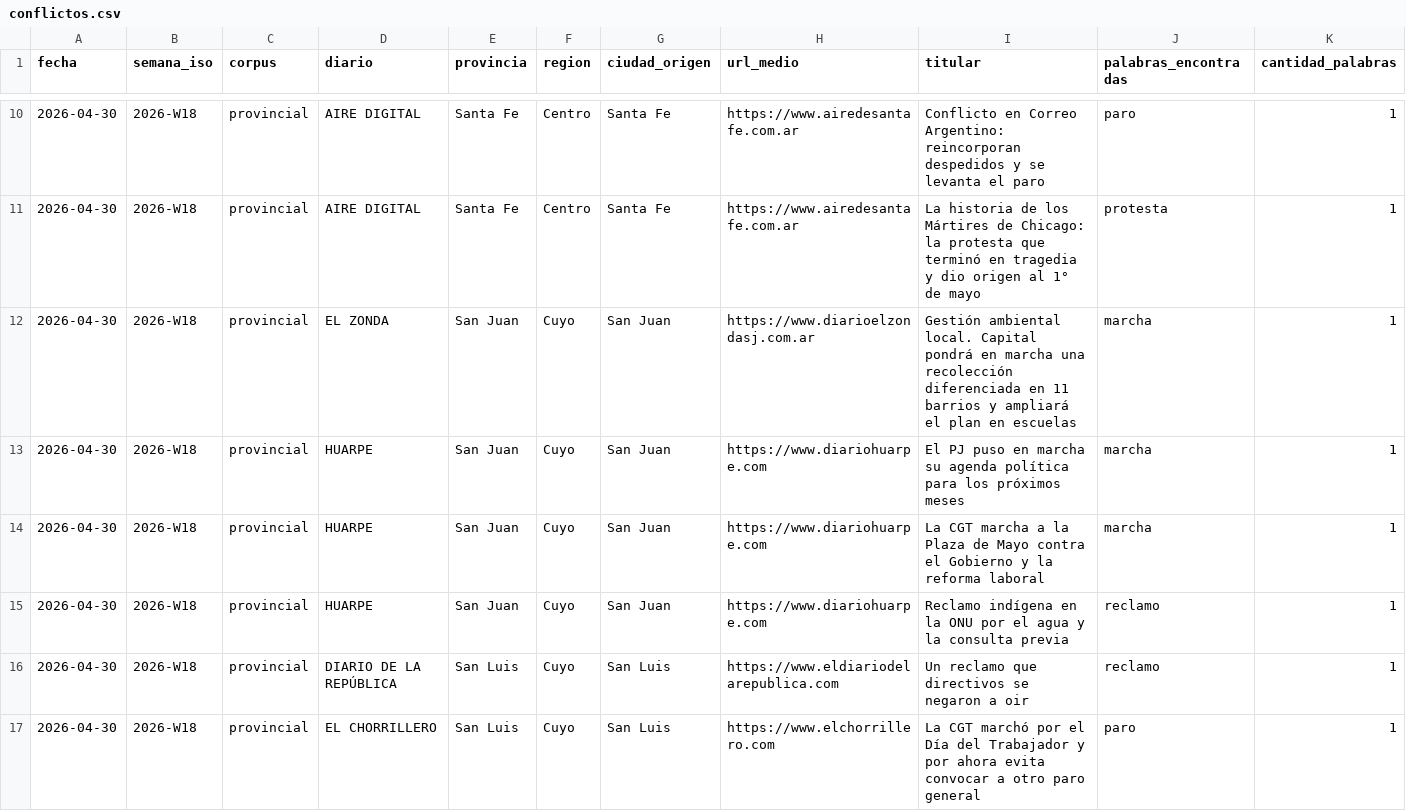
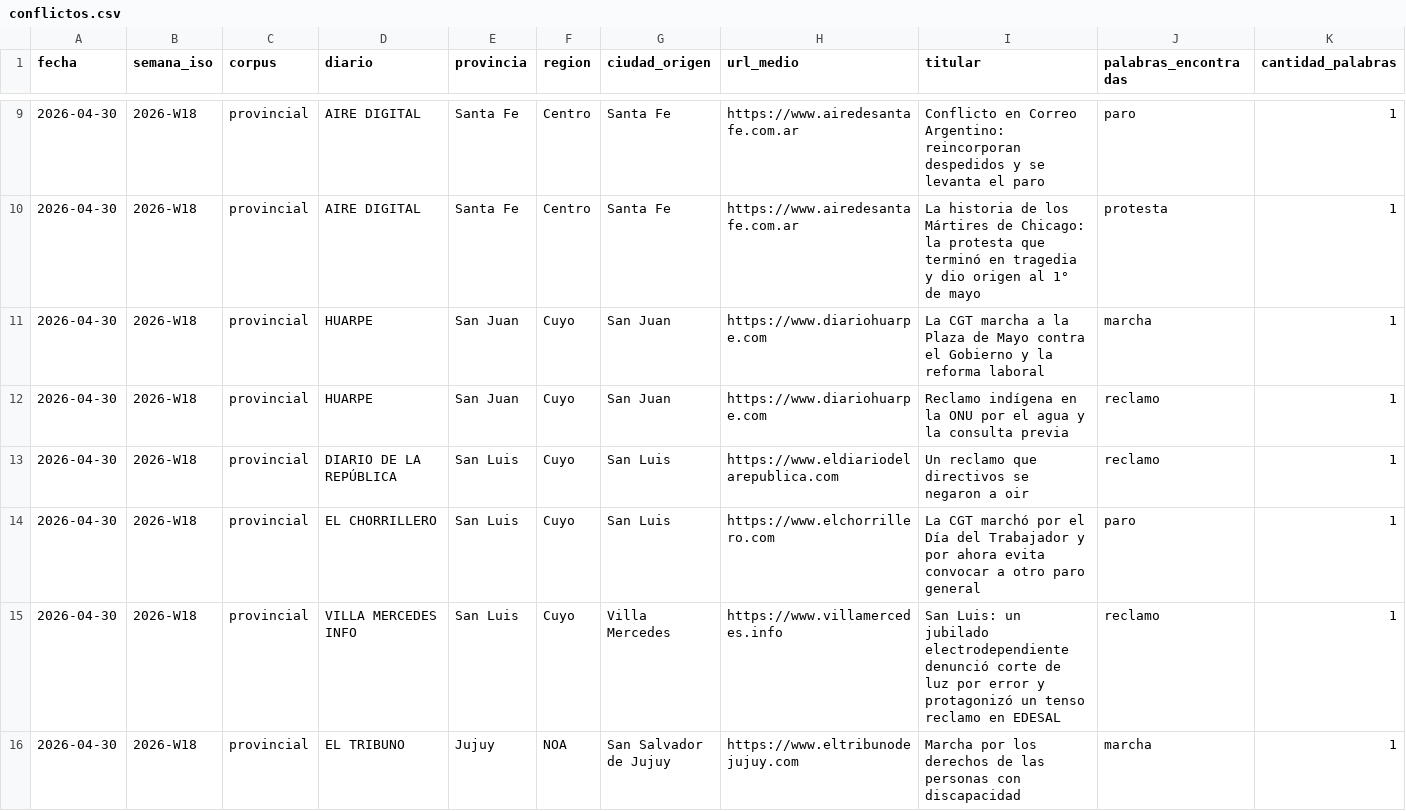
Before and after one commit to Flormena/monitor-conflictos, a CSV file: datos/procesados/conflictos.csv, drawn as a sheet; only a part is shown, gaps mark what is left out; the shorter side is filled out with more unchanged rows; the diff covers the shown part only.

```diff
--- a/datos/procesados/conflictos.csv
+++ b/datos/procesados/conflictos.csv
@@ -11,4 +10,2 @@
 2026-04-30,2026-W18,provincial,AIRE DIGITAL,Santa Fe,Centro,Santa Fe,https://www.airedesantafe.com.ar,La historia de los Mártires de Chicago: la protesta que terminó en tragedia y dio origen al 1° de mayo,protesta,1
-2026-04-30,2026-W18,provincial,EL ZONDA,San Juan,Cuyo,San Juan,https://www.diarioelzondasj.com.ar,Gestión ambiental local. Capital pondrá en marcha una recolección diferenciada en 11 barrios y ampliará el plan en escuelas,marcha,1
-2026-04-30,2026-W18,provincial,HUARPE,San Juan,Cuyo,San Juan,https://www.diariohuarpe.com,El PJ puso en marcha su agenda política para los próximos meses,marcha,1
 2026-04-30,2026-W18,provincial,HUARPE,San Juan,Cuyo,San Juan,https://www.diariohuarpe.com,La CGT marcha a la Plaza de Mayo contra el Gobierno y la reforma laboral,marcha,1
```
Also changed, not shown: 5 removed rows elsewhere in this file, 7 other files.
